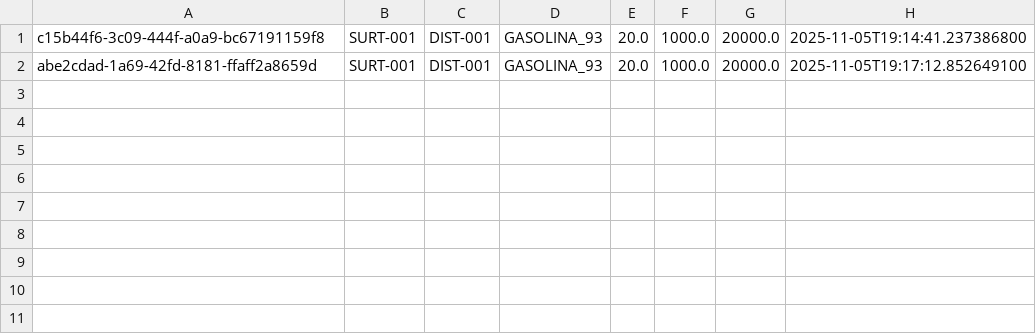
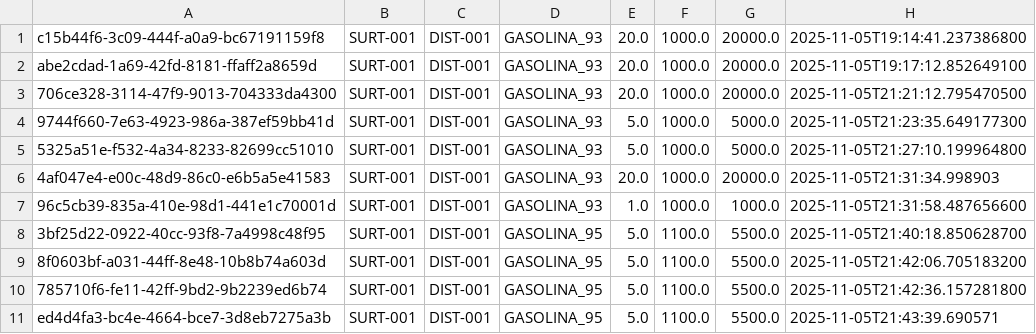
Before and after one commit to catcita/Proy2SisDis, a CSV file: data/DIST-001_backup.csv, drawn as a sheet; the diff names each change by its address in the sheet, - before the commit and + after, or states it on an @@ line.

```diff
--- a/data/DIST-001_backup.csv
+++ b/data/DIST-001_backup.csv
+row 3: 706ce328-3114-47f9-9013-704333da4300 | SURT-001 | DIST-001 | GASOLINA_93 | 20.0 | 1000.0 | 20000.0 | 2025-11-05T21:21:12.795470500
+row 4: 9744f660-7e63-4923-986a-387ef59bb41d | SURT-001 | DIST-001 | GASOLINA_93 | 5.0 | 1000.0 | 5000.0 | 2025-11-05T21:23:35.649177300
+row 5: 5325a51e-f532-4a34-8233-82699cc51010 | SURT-001 | DIST-001 | GASOLINA_93 | 5.0 | 1000.0 | 5000.0 | 2025-11-05T21:27:10.199964800
+row 6: 4af047e4-e00c-48d9-86c0-e6b5a5e41583 | SURT-001 | DIST-001 | GASOLINA_93 | 20.0 | 1000.0 | 20000.0 | 2025-11-05T21:31:34.998903
+row 7: 96c5cb39-835a-410e-98d1-441e1c70001d | SURT-001 | DIST-001 | GASOLINA_93 | 1.0 | 1000.0 | 1000.0 | 2025-11-05T21:31:58.487656600
+row 8: 3bf25d22-0922-40cc-93f8-7a4998c48f95 | SURT-001 | DIST-001 | GASOLINA_95 | 5.0 | 1100.0 | 5500.0 | 2025-11-05T21:40:18.850628700
+row 9: 8f0603bf-a031-44ff-8e48-10b8b74a603d | SURT-001 | DIST-001 | GASOLINA_95 | 5.0 | 1100.0 | 5500.0 | 2025-11-05T21:42:06.705183200
+row 10: 785710f6-fe11-42ff-9bd2-9b2239ed6b74 | SURT-001 | DIST-001 | GASOLINA_95 | 5.0 | 1100.0 | 5500.0 | 2025-11-05T21:42:36.157281800
+row 11: ed4d4fa3-bc4e-4664-bce7-3d8eb7275a3b | SURT-001 | DIST-001 | GASOLINA_95 | 5.0 | 1100.0 | 5500.0 | 2025-11-05T21:43:39.690571
```
Also changed, not shown: data/DIST-001_principal.csv, out/production/Proy2SisDis/data/DIST-001_backup.csv, 3 other files.
